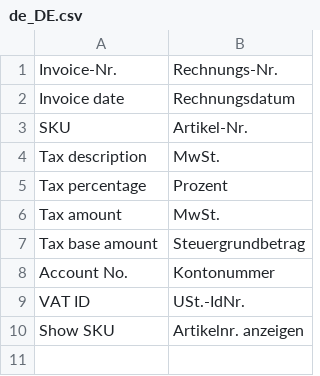
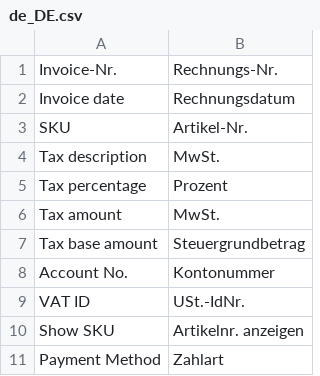
Before and after one commit to bluevisiontec/firegento-pdf2, a CSV file: i18n/de_DE.csv, drawn as a sheet.

Commit message:
added payment method on invoice pdf

```diff
--- a/i18n/de_DE.csv
+++ b/i18n/de_DE.csv
@@ -10 +10,2 @@
 "Show SKU","Artikelnr. anzeigen"
+"Payment Method","Zahlart"
```
Also changed, not shown: 2 other files.
